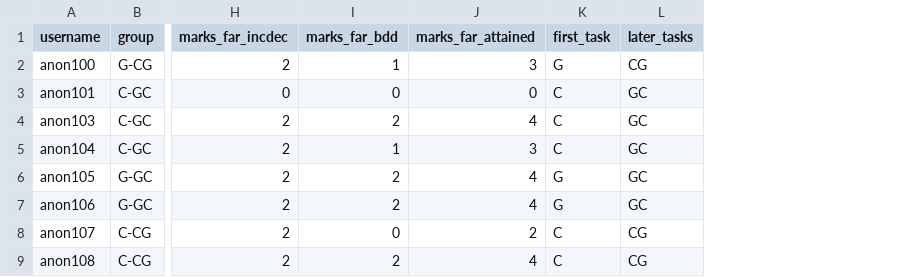
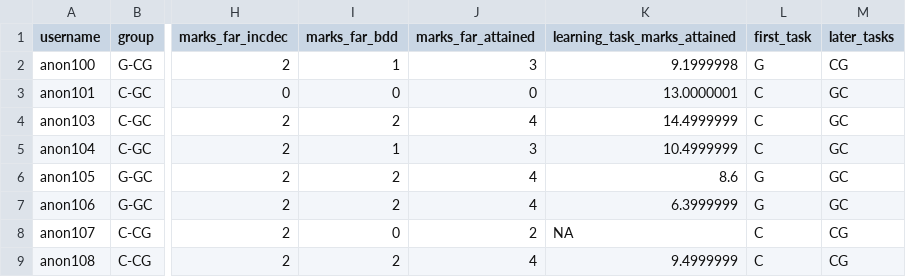
Before and after one commit to georgekinnear/example-generation-experiment, a CSV file: data-clean/study1_detail.csv, drawn as a sheet; only a part is shown, gaps mark what is left out; the diff names each change by its address in the sheet, - before the commit and + after, or states it on an @@ line.

Commit message:
tweak presentation of study1 initial tasks + add info about priors to 03-outcomes

```diff
--- a/data-clean/study1_detail.csv
+++ b/data-clean/study1_detail.csv
+column K (learning_task_marks_attained), rows 2-9: 9.1999998 | 13.0000001 | 14.4999999 | 10.4999999 | 8.6 | 6.3999999 | NA | 9.4999999
```
Also changed, not shown: 12 other files.
